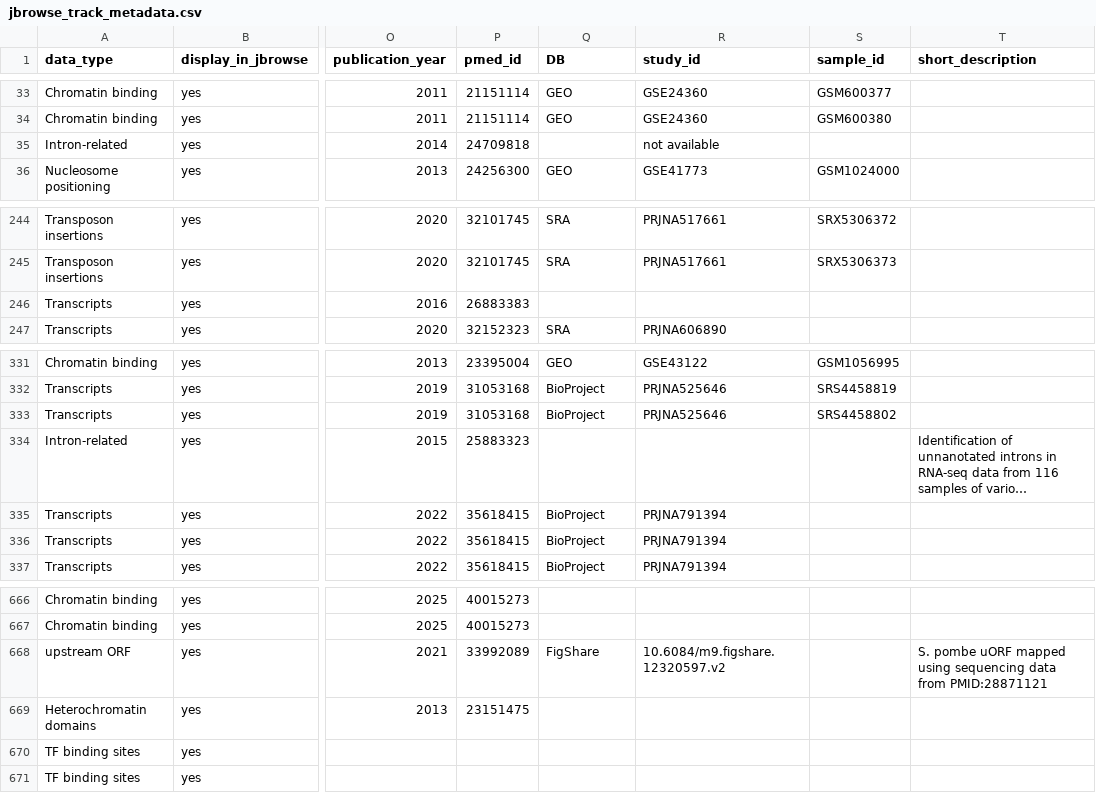
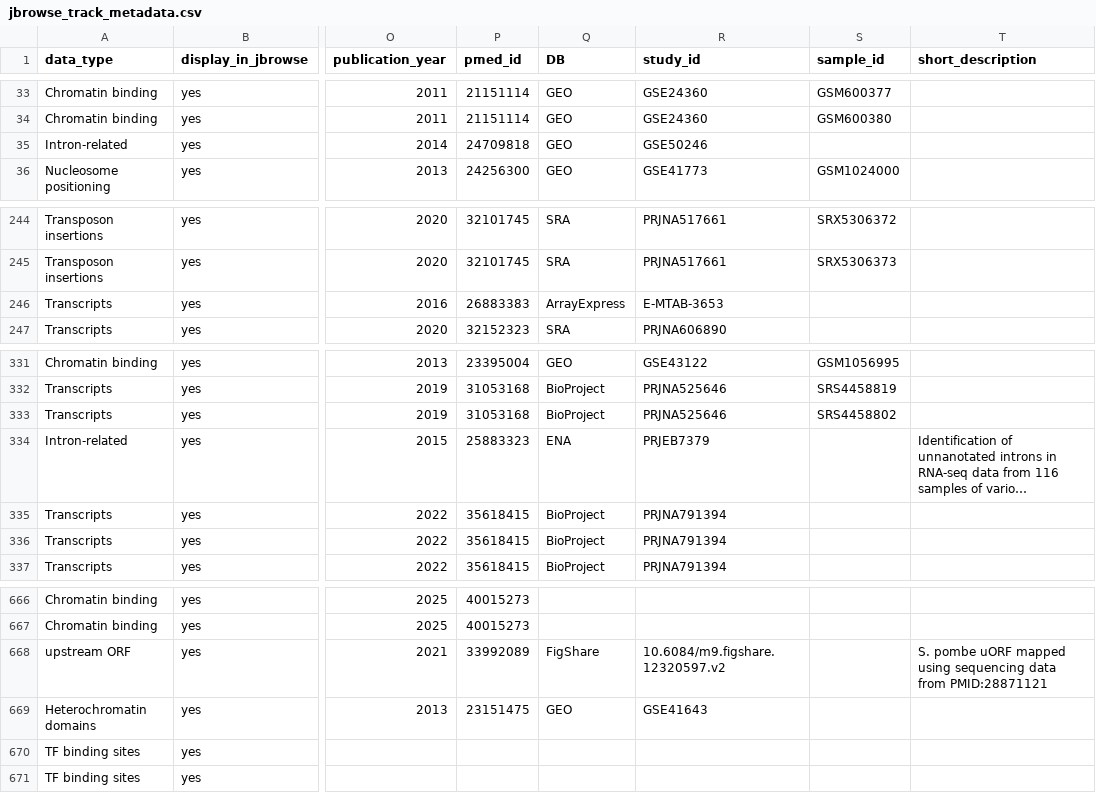
Before and after one commit to pombase/pombase-config, a CSV file: website/jbrowse_track_metadata.csv, drawn as a sheet; only a part is shown, gaps mark what is left out; long unchanged cells end in …; the diff names each change by its address in the sheet, - before the commit and + after, or states it on an @@ line.

Commit message:
Add missing data Accession numbers
Refs pombase/website#2352

```diff
--- a/website/jbrowse_track_metadata.csv
+++ b/website/jbrowse_track_metadata.csv
-Q35 (DB): (empty)
+Q35 (DB): GEO
-R35 (study_id): not available
+R35 (study_id): GSE50246
-Q246 (DB): (empty)
+Q246 (DB): ArrayExpress
-R246 (study_id): (empty)
+R246 (study_id): E‐MTAB‐3653
-Q334 (DB): (empty)
+Q334 (DB): ENA
-R334 (study_id): (empty)
+R334 (study_id): PRJEB7379
-Q669 (DB): (empty)
+Q669 (DB): GEO
-R669 (study_id): (empty)
+R669 (study_id): GSE41643
```
